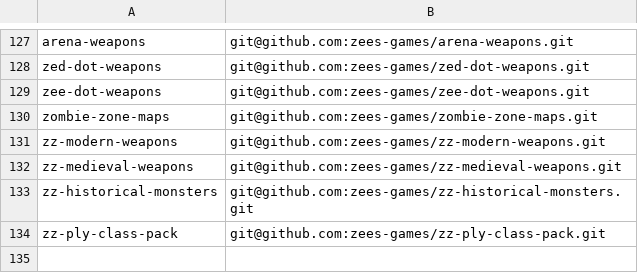
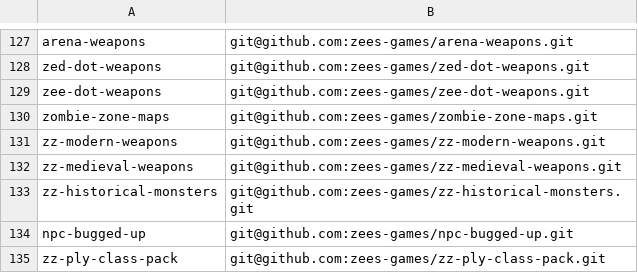
Before and after one commit to modcommunity/dot-bootstrap, a TSV file: projects.tsv, drawn as a sheet; only a part is shown, gaps mark what is left out.

```diff
--- a/projects.tsv
+++ b/projects.tsv
@@ -133,2 +133,3 @@ zz-medieval-weapons	git@github.com:zees-games/zz-medieval-weapons.git
 zz-historical-monsters	git@github.com:zees-games/zz-historical-monsters.git
+npc-bugged-up	git@github.com:zees-games/npc-bugged-up.git
 zz-ply-class-pack	git@github.com:zees-games/zz-ply-class-pack.git
```
